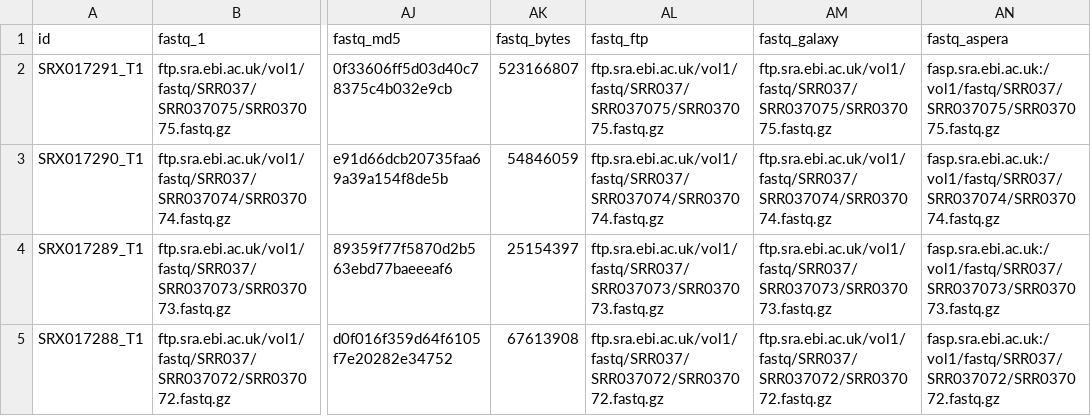
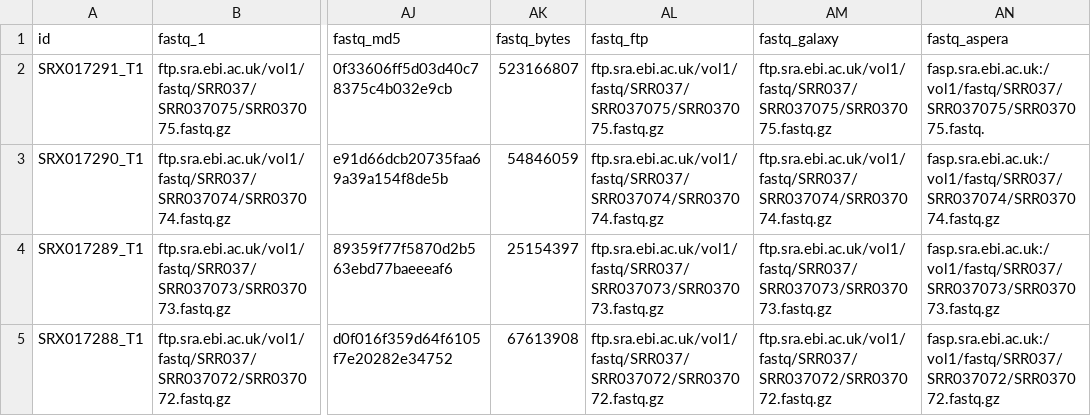
Before and after one commit to hukai916/nfcore_demo, a TSV file: nf-core-geotofastq-part3/assets/combined.tsv, drawn as a sheet; only a part is shown, gaps mark what is left out; the diff names each change by its address in the sheet, - before the commit and + after, or states it on an @@ line.

```diff
--- a/nf-core-geotofastq-part3/assets/combined.tsv
+++ b/nf-core-geotofastq-part3/assets/combined.tsv
-AN2 (fastq_aspera): fasp.sra.ebi.ac.uk:/vol1/fastq/SRR037/SRR037075/SRR037075.fastq.gz
+AN2 (fastq_aspera): fasp.sra.ebi.ac.uk:/vol1/fastq/SRR037/SRR037075/SRR037075.fastq.
```
Also changed, not shown: 5 other files.
